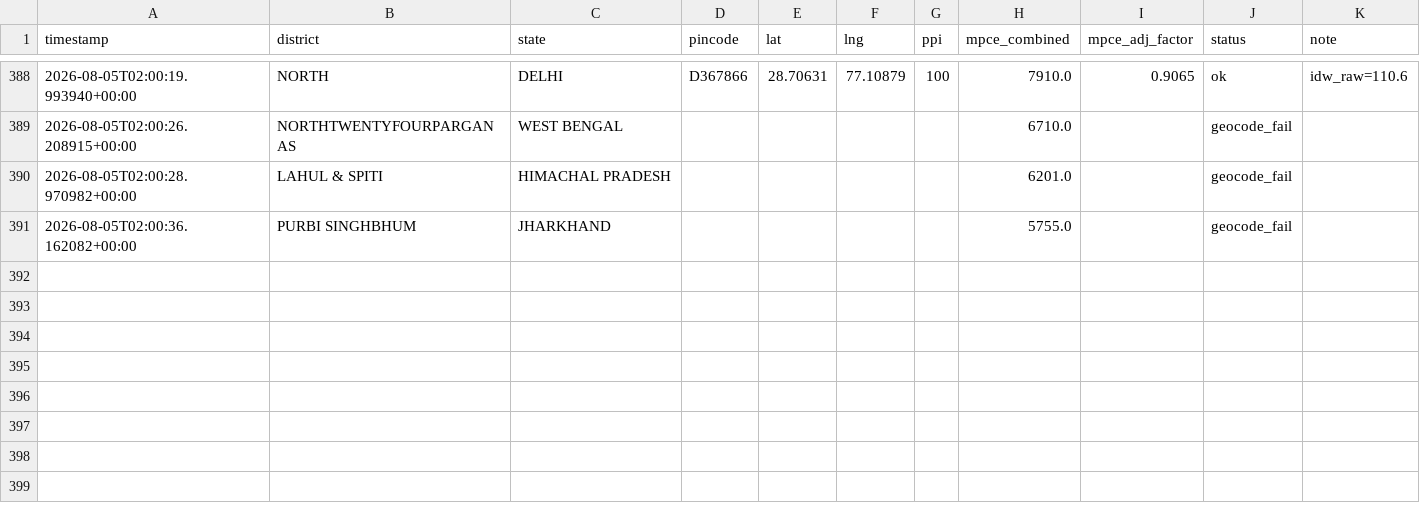
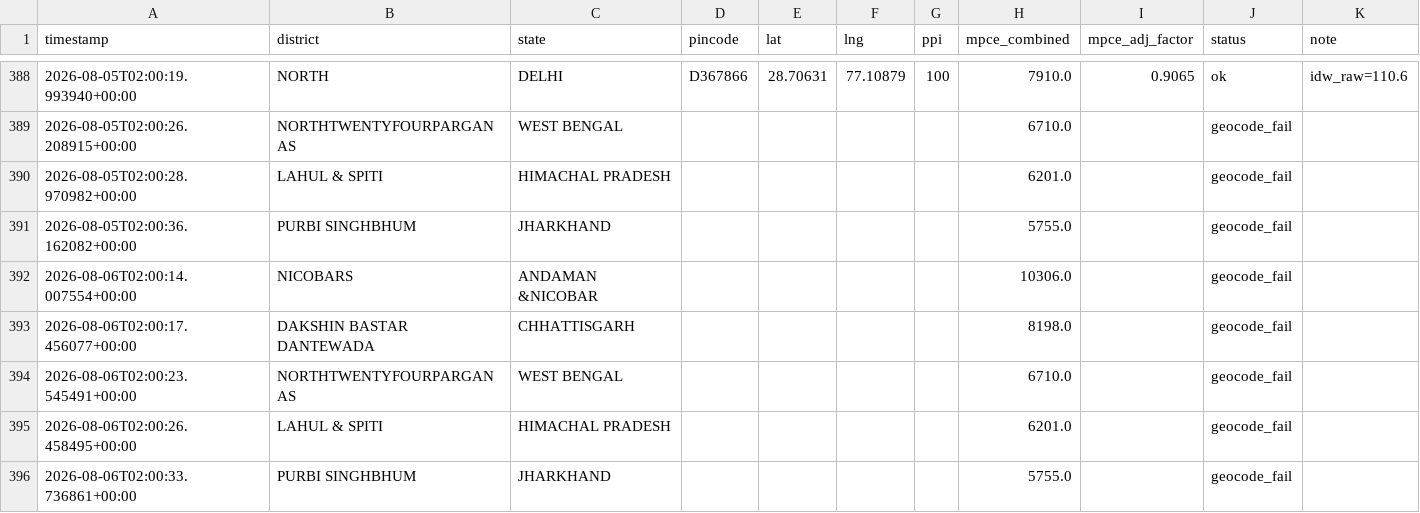
Before and after one commit to Raghotham-harish/paisa-map, a CSV file: paisamap-etl/data/output/batch_enrich_log.csv, drawn as a sheet; only a part is shown, gaps mark what is left out; the diff names each change by its address in the sheet, - before the commit and + after, or states it on an @@ line.

Commit message:
cron: daily enrich 2026-08-06 — 572 pincodes total [skip ci]

```diff
--- a/paisamap-etl/data/output/batch_enrich_log.csv
+++ b/paisamap-etl/data/output/batch_enrich_log.csv
+row 392: 2026-08-06T02:00:14.007554+00:00 | NICOBARS | ANDAMAN &NICOBAR |  |  |  |  | 10306.0 |  | geocode_fail
+row 393: 2026-08-06T02:00:17.456077+00:00 | DAKSHIN BASTAR DANTEWADA | CHHATTISGARH |  |  |  |  | 8198.0 |  | geocode_fail
+row 394: 2026-08-06T02:00:23.545491+00:00 | NORTHTWENTYFOURPARGANAS | WEST BENGAL |  |  |  |  | 6710.0 |  | geocode_fail
+row 395: 2026-08-06T02:00:26.458495+00:00 | LAHUL & SPITI | HIMACHAL PRADESH |  |  |  |  | 6201.0 |  | geocode_fail
+row 396: 2026-08-06T02:00:33.736861+00:00 | PURBI SINGHBHUM | JHARKHAND |  |  |  |  | 5755.0 |  | geocode_fail
```
Also changed, not shown: paisamap-etl/data/output/ppi_ml_refined.csv, paisamap-etl/data/raw/financial_inclusion.csv, 11 other files.
